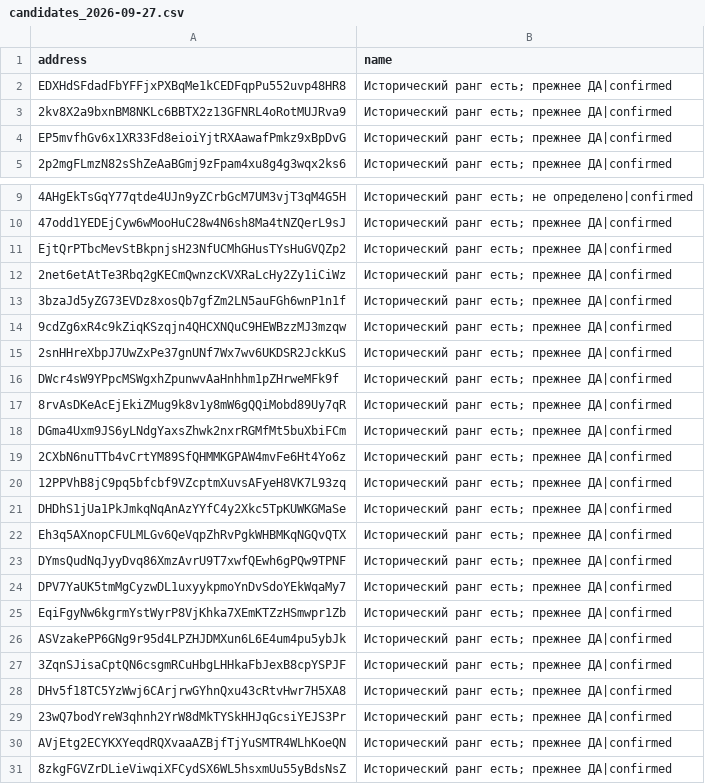
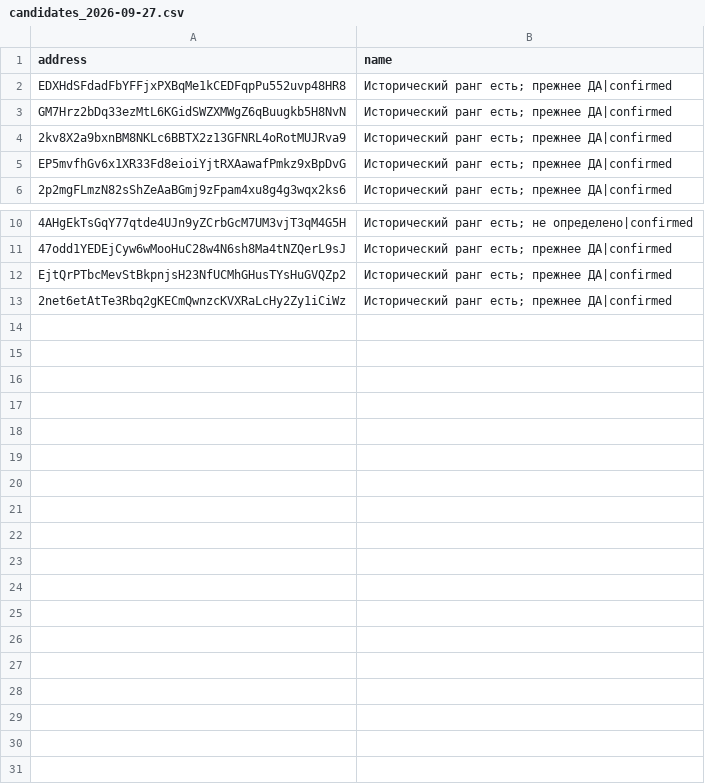
Before and after one commit to Russiansky777/robinhood-chain-alpha, a CSV file: data/podbivka/candidates_2026-09-27.csv, drawn as a sheet; only a part is shown, gaps mark what is left out.

```diff
--- a/data/podbivka/candidates_2026-09-27.csv
+++ b/data/podbivka/candidates_2026-09-27.csv
@@ -2,2 +2,3 @@ address,name
 EDXHdSFdadFbYFFjxPXBqMe1kCEDFqpPu552uvp48HR8,Исторический ранг есть; прежнее ДА|confirmed
+GM7Hrz2bDq33ezMtL6KGidSWZXMWgZ6qBuugkb5H8NvN,Исторический ранг есть; прежнее ДА|confirmed
 2kv8X2a9bxnBM8NKLc6BBTX2z13GFNRL4oRotMUJRva9,Исторический ранг есть; прежнее ДА|confirmed
@@ -12,20 +13 @@ EjtQrPTbcMevStBkpnjsH23NfUCMhGHusTYsHuGVQZp2,Исторический ранг
 2net6etAtTe3Rbq2gKECmQwnzcKVXRaLcHy2Zy1iCiWz,Исторический ранг есть; прежнее ДА|confirmed
-3bzaJd5yZG73EVDz8xosQb7gfZm2LN5auFGh6wnP1n1f,Исторический ранг есть; прежнее ДА|confirmed
-9cdZg6xR4c9kZiqKSzqjn4QHCXNQuC9HEWBzzMJ3mzqw,Исторический ранг есть; прежнее ДА|confirmed
-2snHHreXbpJ7UwZxPe37gnUNf7Wx7wv6UKDSR2JckKuS,Исторический ранг есть; прежнее ДА|confirmed
-DWcr4sW9YPpcMSWgxhZpunwvAaHnhhm1pZHrweMFk9f,Исторический ранг есть; прежнее ДА|confirmed
-8rvAsDKeAcEjEkiZMug9k8v1y8mW6gQQiMobd89Uy7qR,Исторический ранг есть; прежнее ДА|confirmed
-DGma4Uxm9JS6yLNdgYaxsZhwk2nxrRGMfMt5buXbiFCm,Исторический ранг есть; прежнее ДА|confirmed
-2CXbN6nuTTb4vCrtYM89SfQHMMKGPAW4mvFe6Ht4Yo6z,Исторический ранг есть; прежнее ДА|confirmed
-12PPVhB8jC9pq5bfcbf9VZcptmXuvsAFyeH8VK7L93zq,Исторический ранг есть; прежнее ДА|confirmed
-DHDhS1jUa1PkJmkqNqAnAzYYfC4y2Xkc5TpKUWKGMaSe,Исторический ранг есть; прежнее ДА|confirmed
-Eh3q5AXnopCFULMLGv6QeVqpZhRvPgkWHBMKqNGQvQTX,Исторический ранг есть; прежнее ДА|confirmed
-DYmsQudNqJyyDvq86XmzAvrU9T7xwfQEwh6gPQw9TPNF,Исторический ранг есть; прежнее ДА|confirmed
-DPV7YaUK5tmMgCyzwDL1uxyykpmoYnDvSdoYEkWqaMy7,Исторический ранг есть; прежнее ДА|confirmed
-EqiFgyNw6kgrmYstWyrP8VjKhka7XEmKTZzHSmwpr1Zb,Исторический ранг есть; прежнее ДА|confirmed
-ASVzakePP6GNg9r95d4LPZHJDMXun6L6E4um4pu5ybJk,Исторический ранг есть; прежнее ДА|confirmed
-3ZqnSJisaCptQN6csgmRCuHbgLHHkaFbJexB8cpYSPJF,Исторический ранг есть; прежнее ДА|confirmed
-DHv5f18TC5YzWwj6CArjrwGYhnQxu43cRtvHwr7H5XA8,Исторический ранг есть; прежнее ДА|confirmed
-23wQ7bodYreW3qhnh2YrW8dMkTYSkHHJqGcsiYEJS3Pr,Исторический ранг есть; прежнее ДА|confirmed
-AVjEtg2ECYKXYeqdRQXvaaAZBjfTjYuSMTR4WLhKoeQN,Исторический ранг есть; прежнее ДА|confirmed
-8zkgFGVZrDLieViwqiXFCydSX6WL5hsxmUu55yBdsNsZ,Исторический ранг есть; прежнее ДА|confirmed
```
Also changed, not shown: 2 other files.
